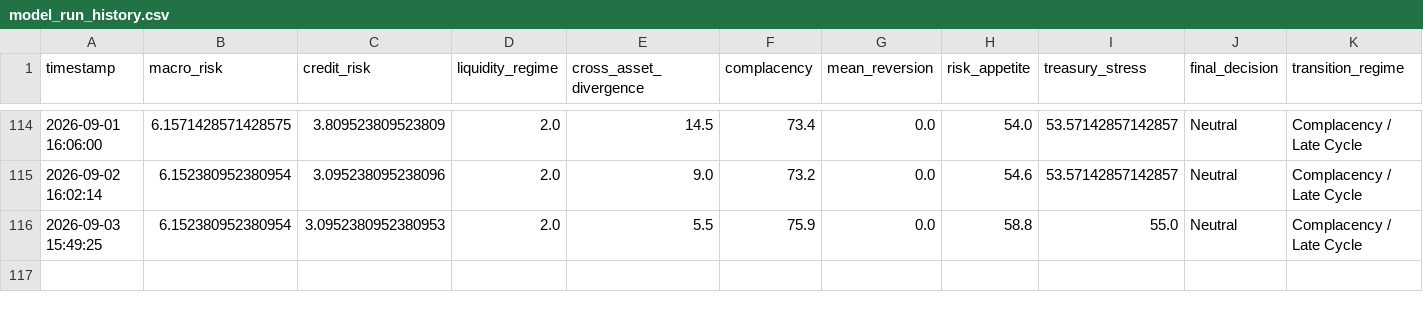
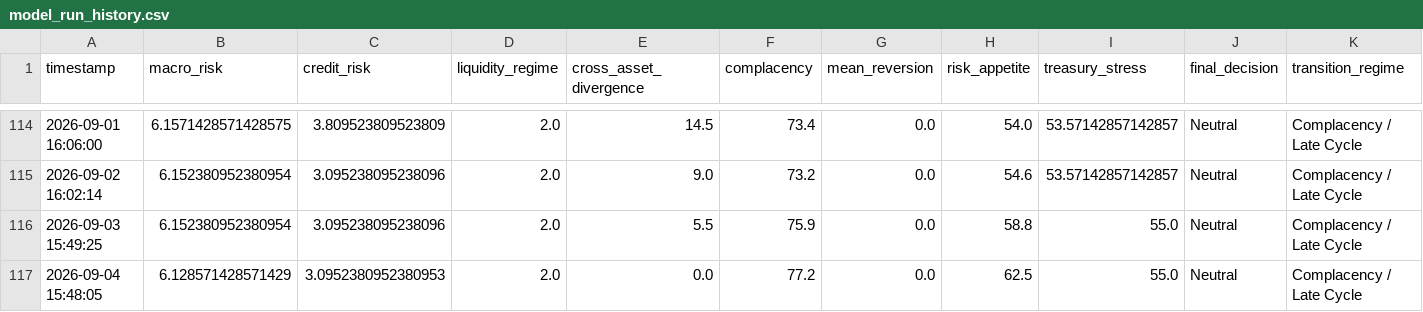
Before and after one commit to AaronMAlbright/credit-risk-dashboard, a CSV file: history/model_run_history.csv, drawn as a sheet; only a part is shown, gaps mark what is left out; rows hold the shown columns only; the diff names each change by its address in the sheet, - before the commit and + after, or states it on an @@ line.

```diff
--- a/history/model_run_history.csv
+++ b/history/model_run_history.csv
-C116 (credit_risk): 3.0952380952380953
+C116 (credit_risk): 3.095238095238096
+row 117: 2026-09-04 15:48:05 | 6.128571428571429 | 3.0952380952380953 | 2.0 | 0.0 | 77.2 | 0.0 | 62.5 | 55.0 | Neutral | Complacency / Late Cycle
```
Also changed, not shown: history/credit_compensation_scorecard_history.csv.
